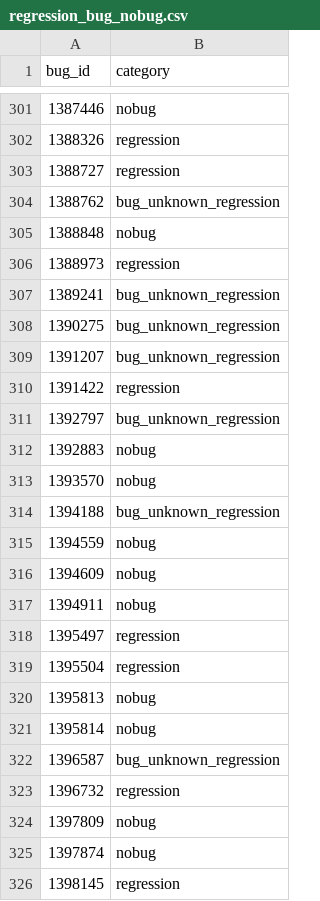
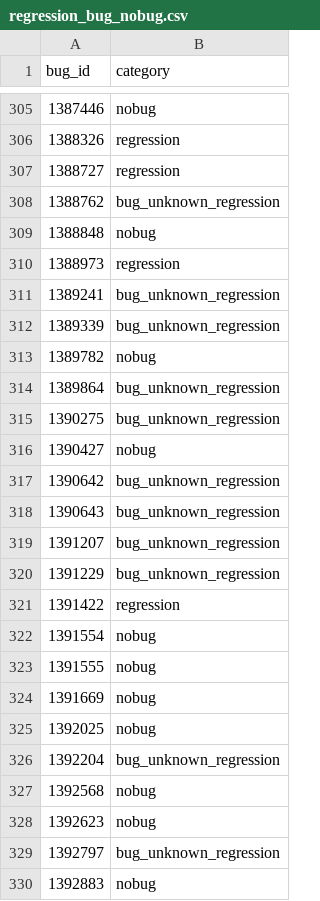
Before and after one commit to mozilla/bugbug, a CSV file: bugbug/labels/regression_bug_nobug.csv, drawn as a sheet; only a part is shown, gaps mark what is left out; the shorter side is filled out with more unchanged rows; the diff covers the shown part only.

Commit message:
Add more labels for regression-bug-nobug

```diff
--- a/bugbug/labels/regression_bug_nobug.csv
+++ b/bugbug/labels/regression_bug_nobug.csv
@@ -307,5 +311,19 @@ bug_id,category
 1389241,bug_unknown_regression
+1389339,bug_unknown_regression
+1389782,nobug
+1389864,bug_unknown_regression
 1390275,bug_unknown_regression
+1390427,nobug
+1390642,bug_unknown_regression
+1390643,bug_unknown_regression
 1391207,bug_unknown_regression
+1391229,bug_unknown_regression
 1391422,regression
+1391554,nobug
+1391555,nobug
+1391669,nobug
+1392025,nobug
+1392204,bug_unknown_regression
+1392568,nobug
+1392623,nobug
 1392797,bug_unknown_regression
```
Also changed, not shown: 60 added rows and 3 edited cells elsewhere in this file.
